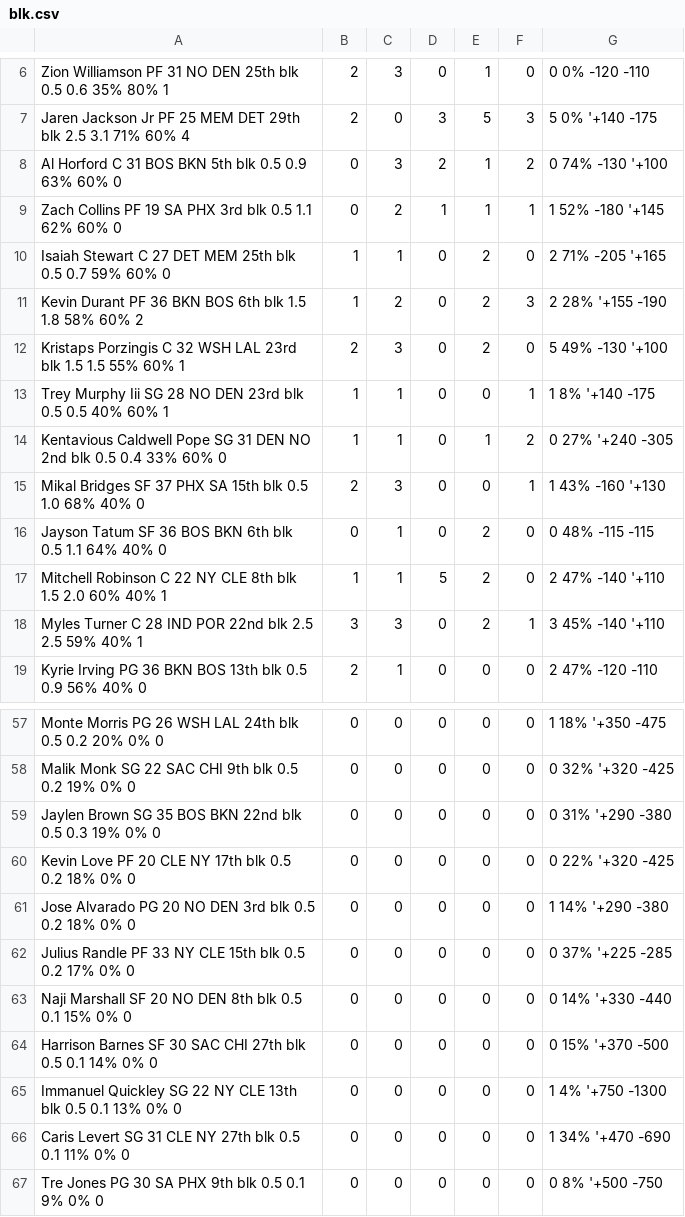
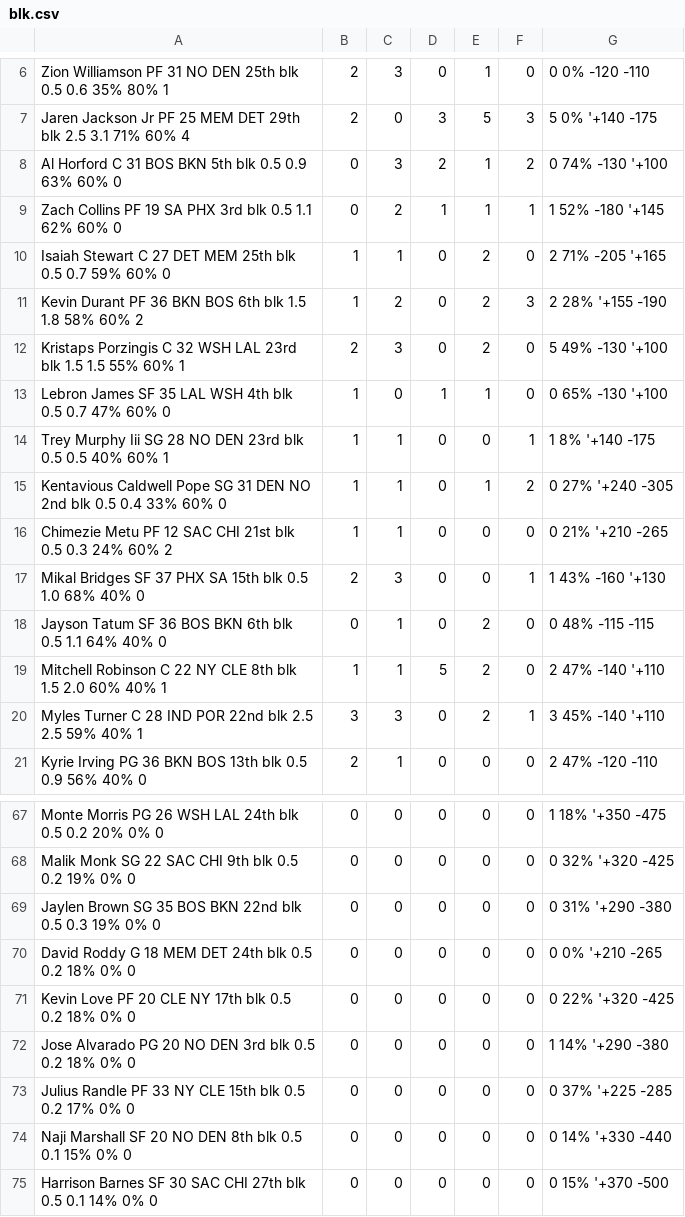
Before and after one commit to zhecht/fantasy, a CSV file: static/nbaprops/csvs/blk.csv, drawn as a sheet; only a part is shown, gaps mark what is left out; the shorter side is filled out with more unchanged rows; the diff covers the shown part only; the diff names each change by its address in the sheet, - before the commit and + after, or states it on an @@ line.

```diff
--- a/static/nbaprops/csvs/blk.csv
+++ b/static/nbaprops/csvs/blk.csv
+row 13: Lebron James SF 35 LAL WSH 4th blk 0.5 0.7 47% 60% 0 | 1 | 0 | 1 | 1 | 0 | 0 65% -130 '+100
+row 16: Chimezie Metu PF 12 SAC CHI 21st blk 0.5 0.3 24% 60% 2 | 1 | 1 | 0 | 0 | 0 | 0 21% '+210 -265
+row 70: David Roddy G 18 MEM DET 24th blk 0.5 0.2 18% 0% 0 | 0 | 0 | 0 | 0 | 0 | 0 0% '+210 -265
```
Also changed, not shown: 8 added rows elsewhere in this file, static/nbaprops/csvs/full_hit.csv, static/nbaprops/csvs/full_name.csv, 38 other files.
